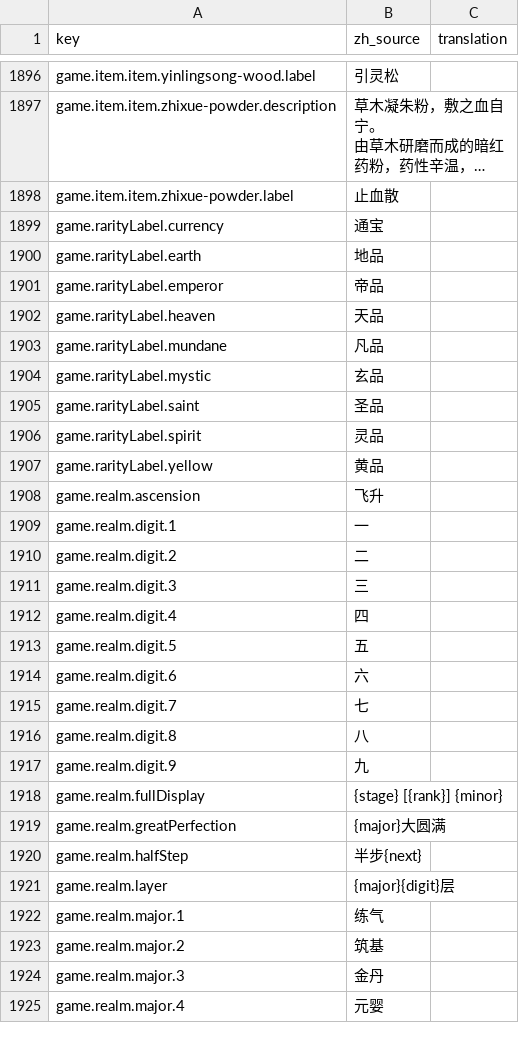
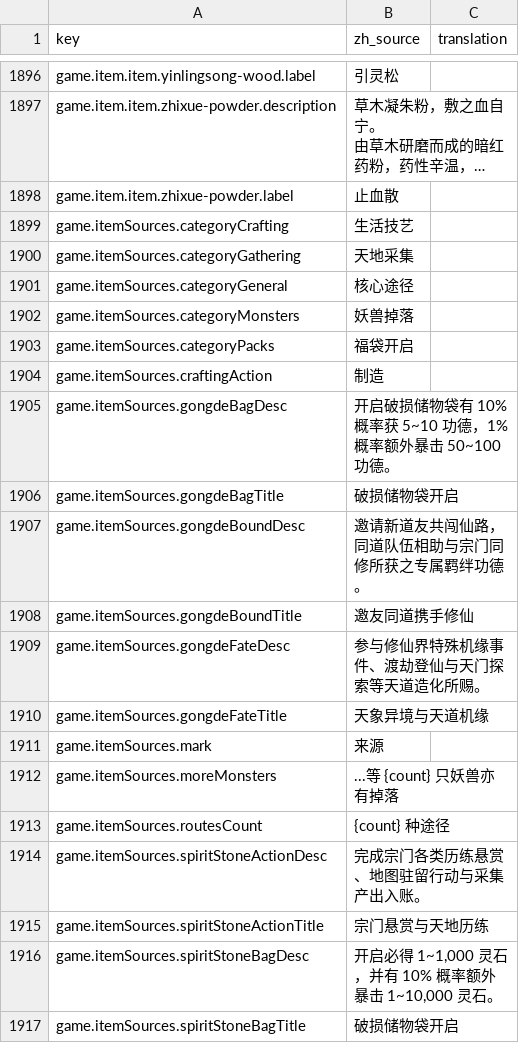
Before and after one commit to fruktoguo/daohua, a CSV file: frontend/public/locales/template.csv, drawn as a sheet; only a part is shown, gaps mark what is left out; the shorter side is filled out with more unchanged rows; long unchanged cells end in …; the diff covers the shown part only; the diff names each change by its address in the sheet, - before the commit and + after, or states it on an @@ line.

```diff
--- a/frontend/public/locales/template.csv
+++ b/frontend/public/locales/template.csv
+row 1899: game.itemSources.categoryCrafting | 生活技艺
+row 1900: game.itemSources.categoryGathering | 天地采集
+row 1901: game.itemSources.categoryGeneral | 核心途径
+row 1902: game.itemSources.categoryMonsters | 妖兽掉落
+row 1903: game.itemSources.categoryPacks | 福袋开启
+row 1904: game.itemSources.craftingAction | 制造
+row 1905: game.itemSources.gongdeBagDesc | 开启破损储物袋有 10% 概率获 5~10 功德，1% 概率额外暴击 50~100 功德。
+row 1906: game.itemSources.gongdeBagTitle | 破损储物袋开启
+row 1907: game.itemSources.gongdeBoundDesc | 邀请新道友共闯仙路，同道队伍相助与宗门同修所获之专属羁绊功德。
+row 1908: game.itemSources.gongdeBoundTitle | 邀友同道携手修仙
+row 1909: game.itemSources.gongdeFateDesc | 参与修仙界特殊机缘事件、渡劫登仙与天门探索等天道造化所赐。
+row 1910: game.itemSources.gongdeFateTitle | 天象异境与天道机缘
+row 1911: game.itemSources.mark | 来源
+row 1912: game.itemSources.moreMonsters | ...等 {count} 只妖兽亦有掉落
+row 1913: game.itemSources.routesCount | {count} 种途径
+row 1914: game.itemSources.spiritStoneActionDesc | 完成宗门各类历练悬赏、地图驻留行动与采集产出入账。
+row 1915: game.itemSources.spiritStoneActionTitle | 宗门悬赏与天地历练
+row 1916: game.itemSources.spiritStoneBagDesc | 开启必得 1~1,000 灵石，并有 10% 概率额外暴击 1~10,000 灵石。
+row 1917: game.itemSources.spiritStoneBagTitle | 破损储物袋开启
```
Also changed, not shown: 12 added rows elsewhere in this file, 10 other files.
